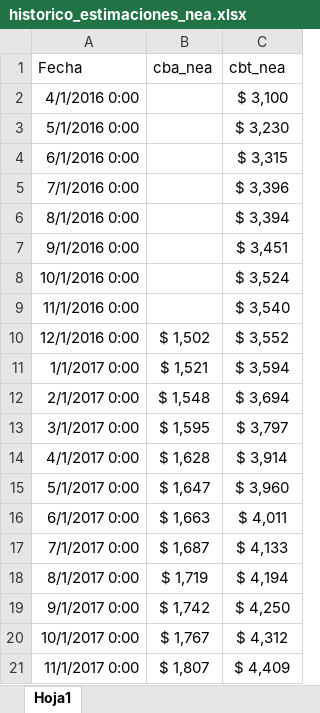
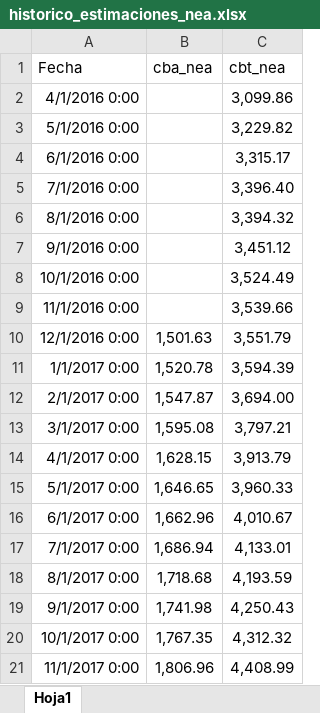
Before and after one commit to IPECD-AreaDatos/scrapingTrabajo, an Excel workbook: scrap_CBT/files/historico_estimaciones_nea.xlsx, sheet Hoja1, drawn as a sheet; only a part is shown; values as stored, in another font and other column widths than the file's, no borders; the diff covers the shown part only; the diff names each change by its address in the sheet, - before the commit and + after, or states it on an @@ line.

```diff
--- a/scrap_CBT/files/historico_estimaciones_nea.xlsx (sheet Hoja1)
+++ b/scrap_CBT/files/historico_estimaciones_nea.xlsx (sheet Hoja1)
-C2 (cbt_nea): $ 3,100
+C2 (cbt_nea): 3,099.86
-C3 (cbt_nea): $ 3,230
+C3 (cbt_nea): 3,229.82
-C4 (cbt_nea): $ 3,315
+C4 (cbt_nea): 3,315.17
-C5 (cbt_nea): $ 3,396
+C5 (cbt_nea): 3,396.40
-C6 (cbt_nea): $ 3,394
+C6 (cbt_nea): 3,394.32
-C7 (cbt_nea): $ 3,451
+C7 (cbt_nea): 3,451.12
-C8 (cbt_nea): $ 3,524
+C8 (cbt_nea): 3,524.49
-C9 (cbt_nea): $ 3,540
+C9 (cbt_nea): 3,539.66
-B10 (cba_nea): $ 1,502
+B10 (cba_nea): 1,501.63
-C10 (cbt_nea): $ 3,552
+C10 (cbt_nea): 3,551.79
-B11 (cba_nea): $ 1,521
+B11 (cba_nea): 1,520.78
-C11 (cbt_nea): $ 3,594
+C11 (cbt_nea): 3,594.39
-B12 (cba_nea): $ 1,548
+B12 (cba_nea): 1,547.87
-C12 (cbt_nea): $ 3,694
+C12 (cbt_nea): 3,694.00
-B13 (cba_nea): $ 1,595
+B13 (cba_nea): 1,595.08
-C13 (cbt_nea): $ 3,797
+C13 (cbt_nea): 3,797.21
-B14 (cba_nea): $ 1,628
+B14 (cba_nea): 1,628.15
-C14 (cbt_nea): $ 3,914
+C14 (cbt_nea): 3,913.79
-B15 (cba_nea): $ 1,647
+B15 (cba_nea): 1,646.65
-C15 (cbt_nea): $ 3,960
+C15 (cbt_nea): 3,960.33
-B16 (cba_nea): $ 1,663
+B16 (cba_nea): 1,662.96
-C16 (cbt_nea): $ 4,011
+C16 (cbt_nea): 4,010.67
-B17 (cba_nea): $ 1,687
+B17 (cba_nea): 1,686.94
-C17 (cbt_nea): $ 4,133
+C17 (cbt_nea): 4,133.01
-B18 (cba_nea): $ 1,719
+B18 (cba_nea): 1,718.68
-C18 (cbt_nea): $ 4,194
+C18 (cbt_nea): 4,193.59
-B19 (cba_nea): $ 1,742
+B19 (cba_nea): 1,741.98
-C19 (cbt_nea): $ 4,250
+C19 (cbt_nea): 4,250.43
-B20 (cba_nea): $ 1,767
+B20 (cba_nea): 1,767.35
-C20 (cbt_nea): $ 4,312
+C20 (cbt_nea): 4,312.32
-B21 (cba_nea): $ 1,807
+B21 (cba_nea): 1,806.96
-C21 (cbt_nea): $ 4,409
+C21 (cbt_nea): 4,408.99
```
Also changed, not shown: 134 edited cells elsewhere in this sheet, scrap_CBT/files/Calculos.xlsx, 5 other files.
